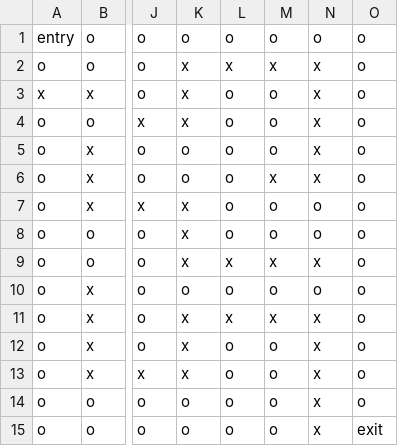
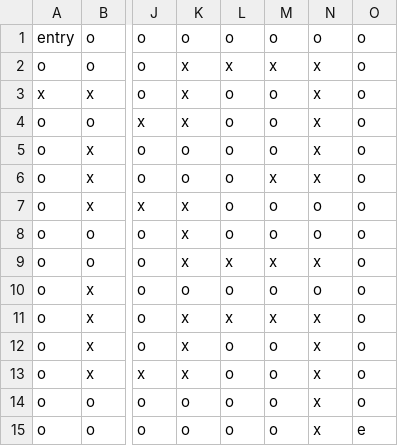
Before and after one commit to Kariss83/fluffy-garbanzo, a CSV file: data/maze_structure.csv, drawn as a sheet; only a part is shown, gaps mark what is left out; the diff names each change by its address in the sheet, - before the commit and + after, or states it on an @@ line.

```diff
--- a/data/maze_structure.csv
+++ b/data/maze_structure.csv
-O15: exit
+O15: e
```
Also changed, not shown: 12 other files.
